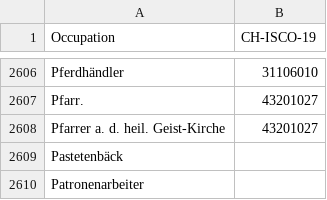
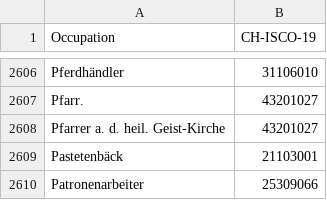
Before and after one commit to brawer/bern-addresses, a CSV file: src/occupations.csv, drawn as a sheet; only a part is shown, gaps mark what is left out.

Commit message:
Update occupations.csv

```diff
--- a/src/occupations.csv
+++ b/src/occupations.csv
@@ -2608,3 +2608,3 @@ Pfarr.,43201027
 Pfarrer a. d. heil. Geist-Kirche,43201027
-Pastetenbäck
-Patronenarbeiter
+Pastetenbäck,21103001
+Patronenarbeiter,25309066
```
